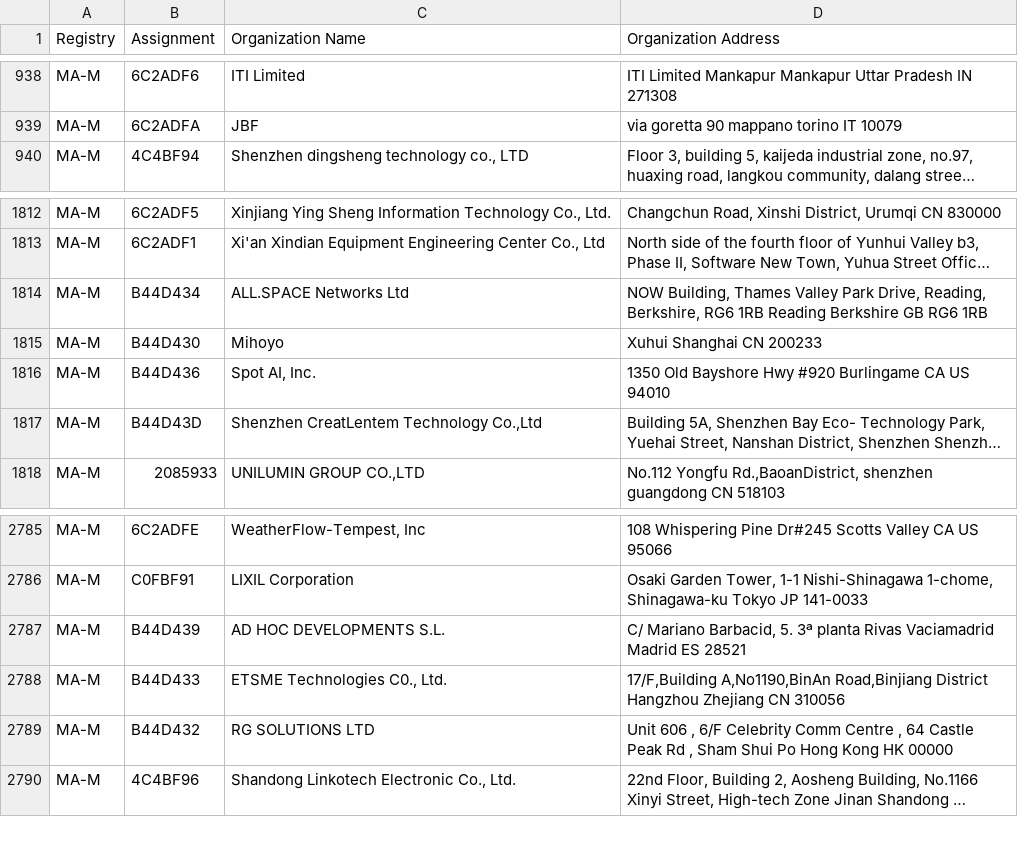
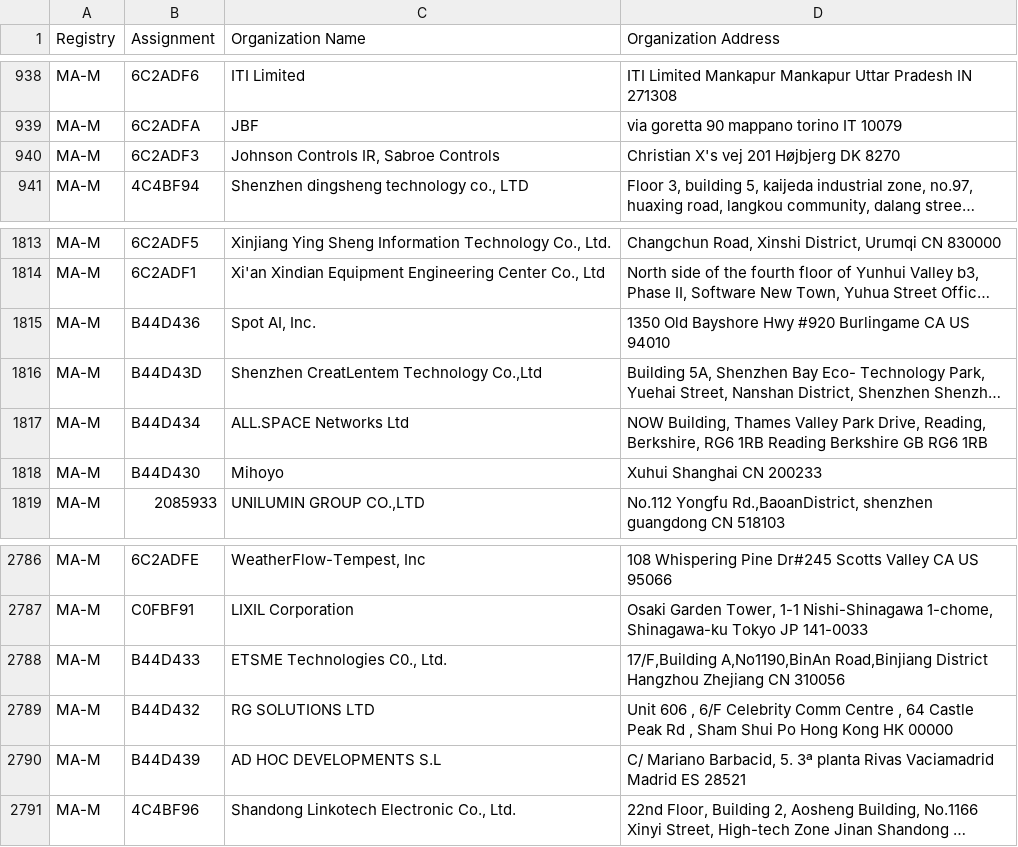
Before and after one commit to 955a0/MACAddress, a CSV file: mam.csv, drawn as a sheet; only a part is shown, gaps mark what is left out; long unchanged cells end in …; removed rows and columns are numbered as before the commit, all else as after; the diff names each change by its address in the sheet, - before the commit and + after, or states it on an @@ line.

```diff
--- a/mam.csv
+++ b/mam.csv
+row 940: MA-M | 6C2ADF3 | Johnson Controls IR, Sabroe Controls | Christian X's vej 201 Højbjerg DK 8270
@@ row 1814 moved to row 1817: MA-M @@
@@ row 1815 moved to row 1818: MA-M @@
-row 2787: MA-M | B44D439 | AD HOC DEVELOPMENTS S.L. | C/ Mariano Barbacid, 5. 3ª planta Rivas Vaciamadrid Madrid ES 28521
+row 2790: MA-M | B44D439 | AD HOC DEVELOPMENTS S.L | C/ Mariano Barbacid, 5. 3ª planta Rivas Vaciamadrid Madrid ES 28521
```
Also changed, not shown: oui36.csv, 1 other file.
